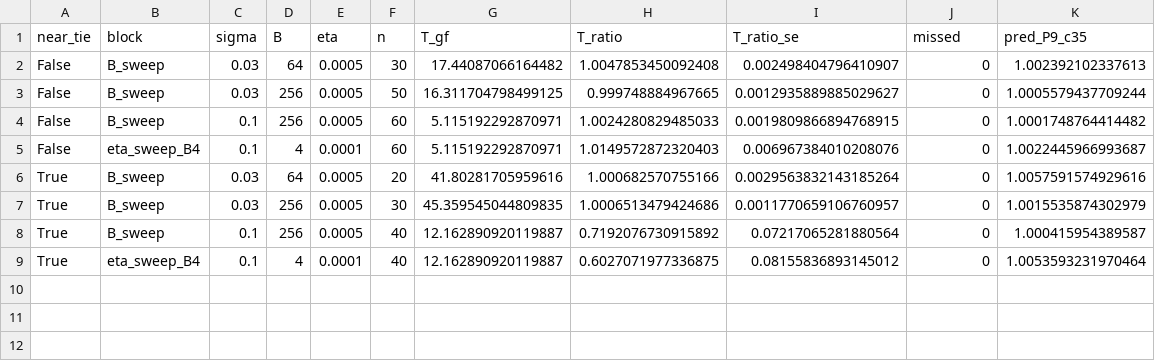
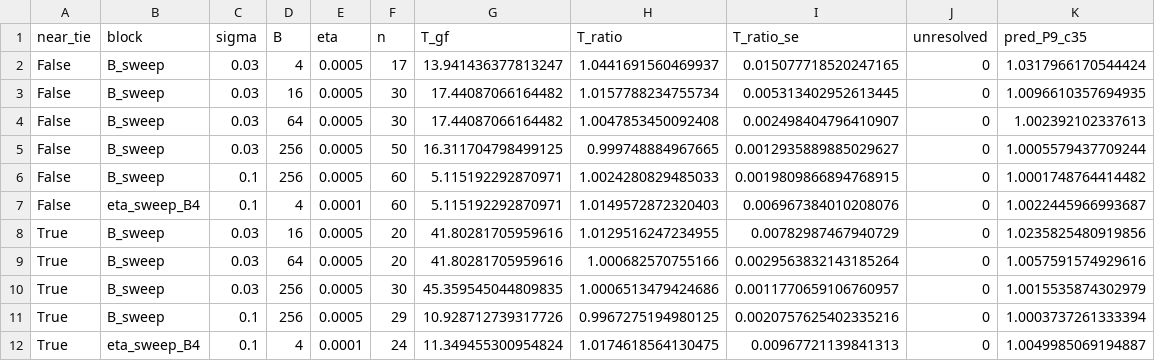
Before and after one commit to seamus-fallows/TTN-regimes, a CSV file: experiments/optim_samples/results/sgd_second_plateau.csv, drawn as a sheet.

```diff
--- a/experiments/optim_samples/results/sgd_second_plateau.csv
+++ b/experiments/optim_samples/results/sgd_second_plateau.csv
@@ -1,2 +1,4 @@
-near_tie,block,sigma,B,eta,n,T_gf,T_ratio,T_ratio_se,missed,pred_P9_c35
+near_tie,block,sigma,B,eta,n,T_gf,T_ratio,T_ratio_se,unresolved,pred_P9_c35
+False,B_sweep,0.03,4,0.0005,17,13.941436377813247,1.0441691560469937,0.015077718520247165,0,1.0317966170544424
+False,B_sweep,0.03,16,0.0005,30,17.44087066164482,1.0157788234755734,0.005313402952613445,0,1.0096610357694935
 False,B_sweep,0.03,64,0.0005,30,17.44087066164482,1.0047853450092408,0.002498404796410907,0,1.002392102337613
@@ -5,5 +7,6 @@ False,B_sweep,0.1,256,0.0005,60,5.115192292870971,1.0024280829485033,0.001980986
 False,eta_sweep_B4,0.1,4,0.0001,60,5.115192292870971,1.0149572872320403,0.006967384010208076,0,1.0022445966993687
+True,B_sweep,0.03,16,0.0005,20,41.80281705959616,1.0129516247234955,0.00782987467940729,0,1.0235825480919856
 True,B_sweep,0.03,64,0.0005,20,41.80281705959616,1.000682570755166,0.0029563832143185264,0,1.0057591574929616
 True,B_sweep,0.03,256,0.0005,30,45.359545044809835,1.0006513479424686,0.0011770659106760957,0,1.0015535874302979
-True,B_sweep,0.1,256,0.0005,40,12.162890920119887,0.7192076730915892,0.07217065281880564,0,1.000415954389587
-True,eta_sweep_B4,0.1,4,0.0001,40,12.162890920119887,0.6027071977336875,0.08155836893145012,0,1.0053593231970464
+True,B_sweep,0.1,256,0.0005,29,10.928712739317726,0.9967275194980125,0.0020757625402335216,0,1.0003737261333394
+True,eta_sweep_B4,0.1,4,0.0001,24,11.349455300954824,1.0174618564130475,0.00967721139841313,0,1.0049985069194887
```
Also changed, not shown: experiments/optim_samples/results/collapse_test.csv, experiments/optim_samples/results/sgd_summary.csv, 24 other files.
